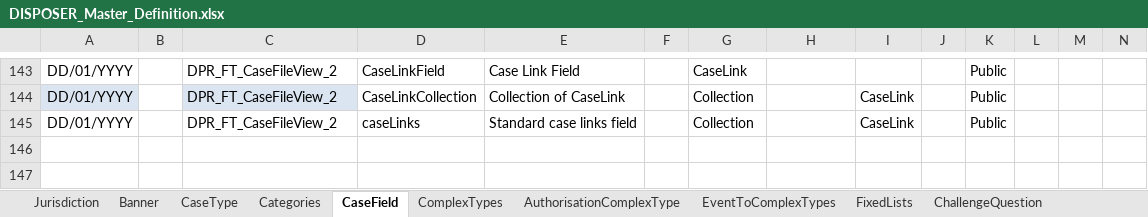
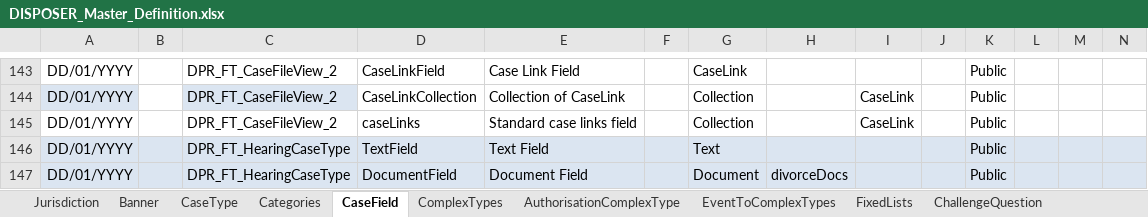
Before and after one commit to hmcts/ccd-case-disposer, an Excel workbook: src/functionalTest/resources/ccd-test-definitions/DISPOSER_Master_Definition.xlsx, sheet CaseField, drawn as a sheet; only a part is shown, gaps mark what is left out; values as stored, in another font and other column widths than the file's, no borders; rows hold the shown columns only; the diff names each change by its address in the sheet, - before the commit and + after, or states it on an @@ line.

Commit message:
LAU-996 hearing functional test (#662)
LAU-996 hearing functional test

```diff
--- a/src/functionalTest/resources/ccd-test-definitions/DISPOSER_Master_Definition.xlsx (sheet CaseField)
+++ b/src/functionalTest/resources/ccd-test-definitions/DISPOSER_Master_Definition.xlsx (sheet CaseField)
+row 146: DD/01/YYYY |  | DPR_FT_HearingCaseType | TextField | Text Field |  | Text |  |  |  | Public
+row 147: DD/01/YYYY |  | DPR_FT_HearingCaseType | DocumentField | Document Field |  | Document | divorceDocs |  |  | Public
```
Also changed, not shown: sheet EventToComplexTypes, sheet WorkBasketResultFields, sheet SearchInputFields, sheet WorkBasketInputFields, sheet AuthorisationCaseField, sheet CaseEvent, 10 more sheets, 19 other files.
